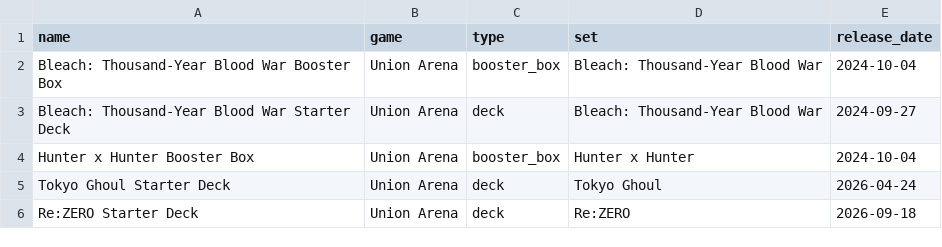
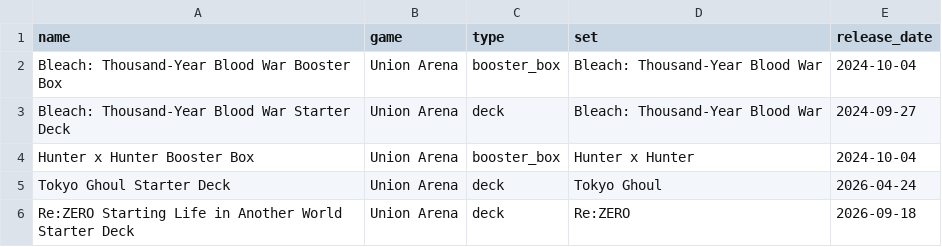
Before and after one commit to Dimondb1/cardthing, a CSV file: catalogue/data/union_arena.csv, drawn as a sheet.

```diff
--- a/catalogue/data/union_arena.csv
+++ b/catalogue/data/union_arena.csv
@@ -5,2 +5,2 @@ Hunter x Hunter Booster Box,Union Arena,booster_box,Hunter x Hunter,2024-10-04
 Tokyo Ghoul Starter Deck,Union Arena,deck,Tokyo Ghoul,2026-04-24
-Re:ZERO Starter Deck,Union Arena,deck,Re:ZERO,2026-09-18
+Re:ZERO Starting Life in Another World Starter Deck,Union Arena,deck,Re:ZERO,2026-09-18
```
Also changed, not shown: 6 other files.
